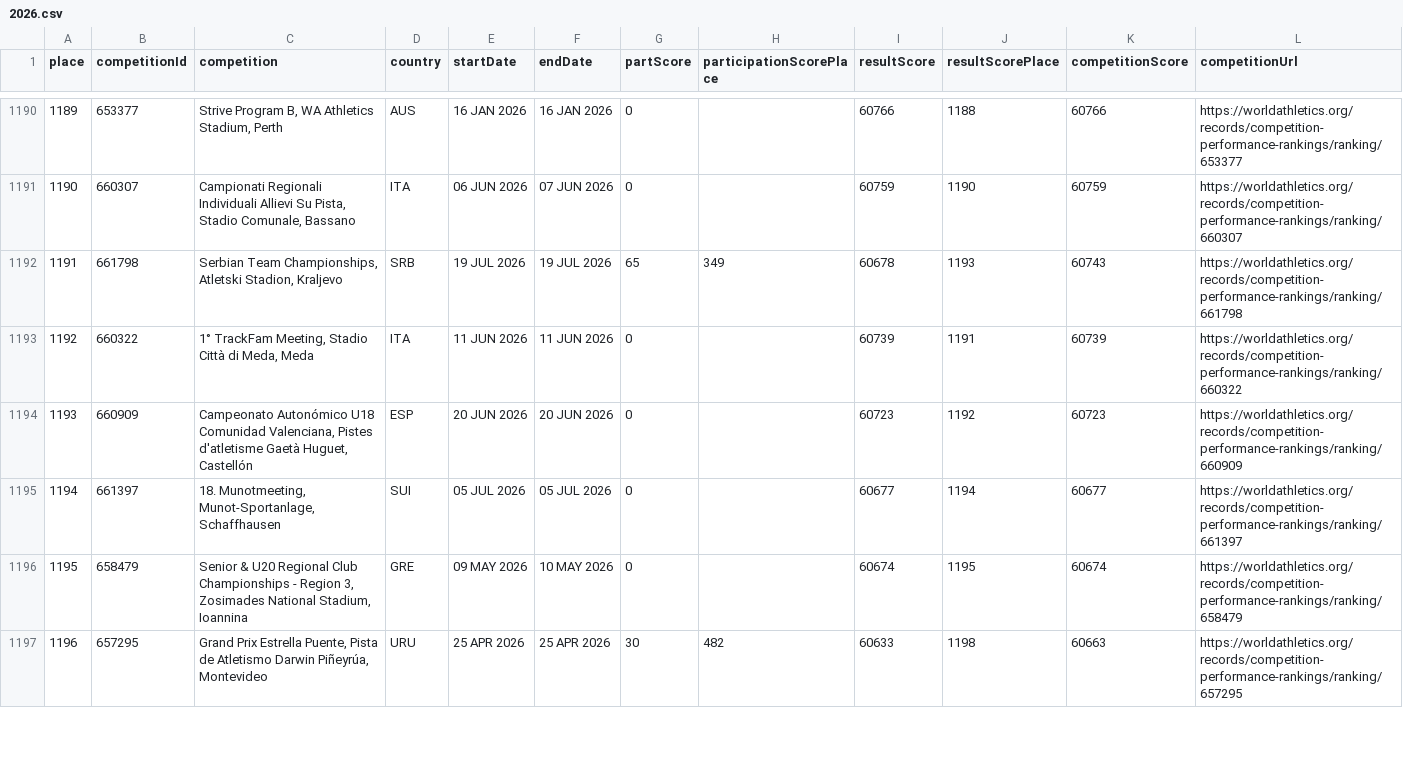
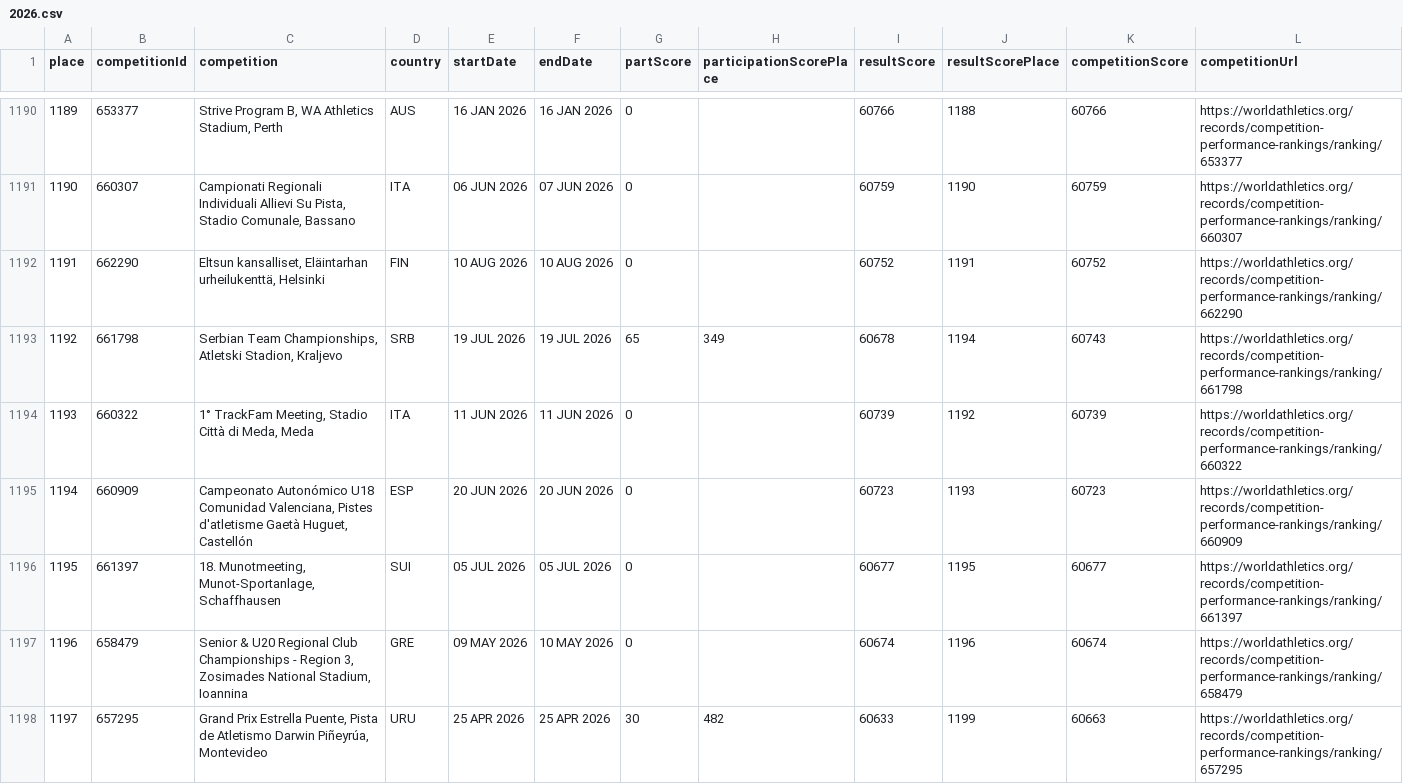
Before and after one commit to nimarion/worldathletics-competition-performance-ranking, a CSV file: data/2026.csv, drawn as a sheet; only a part is shown, gaps mark what is left out; addresses are those after the commit; the diff covers the shown part only; the diff names each change by its address in the sheet, - before the commit and + after, or states it on an @@ line.

```diff
--- a/data/2026.csv
+++ b/data/2026.csv
+row 1192: 1191 | 662290 | Eltsun kansalliset, Eläintarhan urheilukenttä, Helsinki | FIN | 10 AUG 2026 | 10 AUG 2026 | 0 |  | 60752 | 1191 | 60752 | https://worldathletics.org/records/competition-performance-rankings/ranking/662290
@@ column A (place) renumbered from row 1193 down @@
-J1193 (resultScorePlace): 1193
+J1193 (resultScorePlace): 1194
-J1194 (resultScorePlace): 1191
+J1194 (resultScorePlace): 1192
-J1195 (resultScorePlace): 1192
+J1195 (resultScorePlace): 1193
-J1196 (resultScorePlace): 1194
+J1196 (resultScorePlace): 1195
-J1197 (resultScorePlace): 1195
+J1197 (resultScorePlace): 1196
-J1198 (resultScorePlace): 1198
+J1198 (resultScorePlace): 1199
```
Also changed, not shown: 119 edited cells elsewhere in this file.
